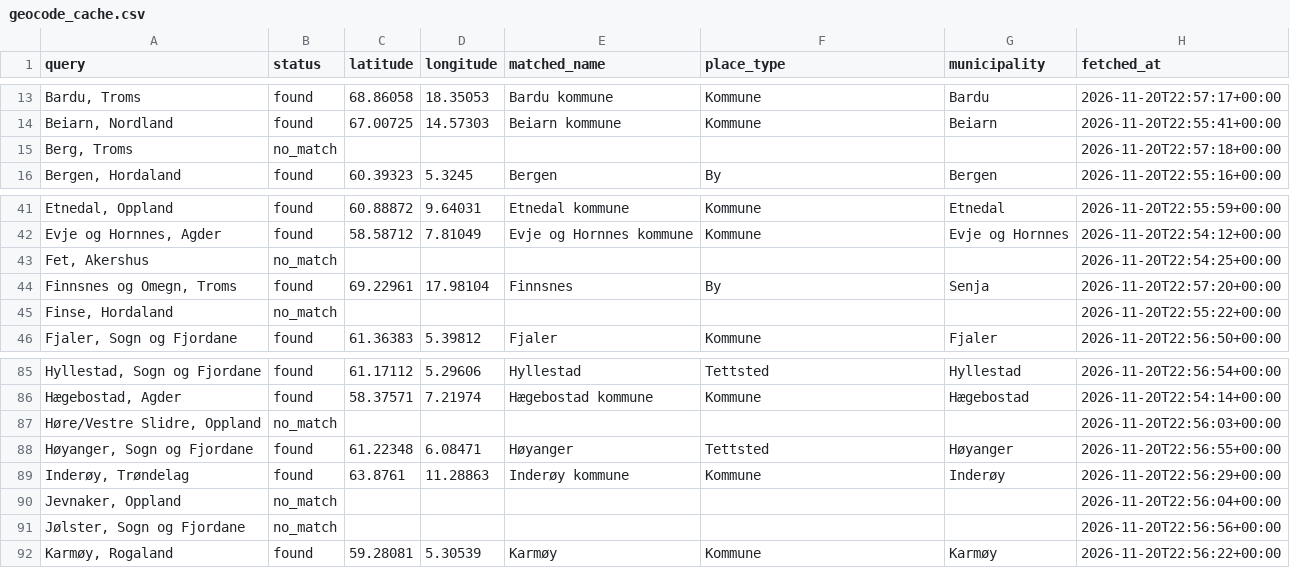
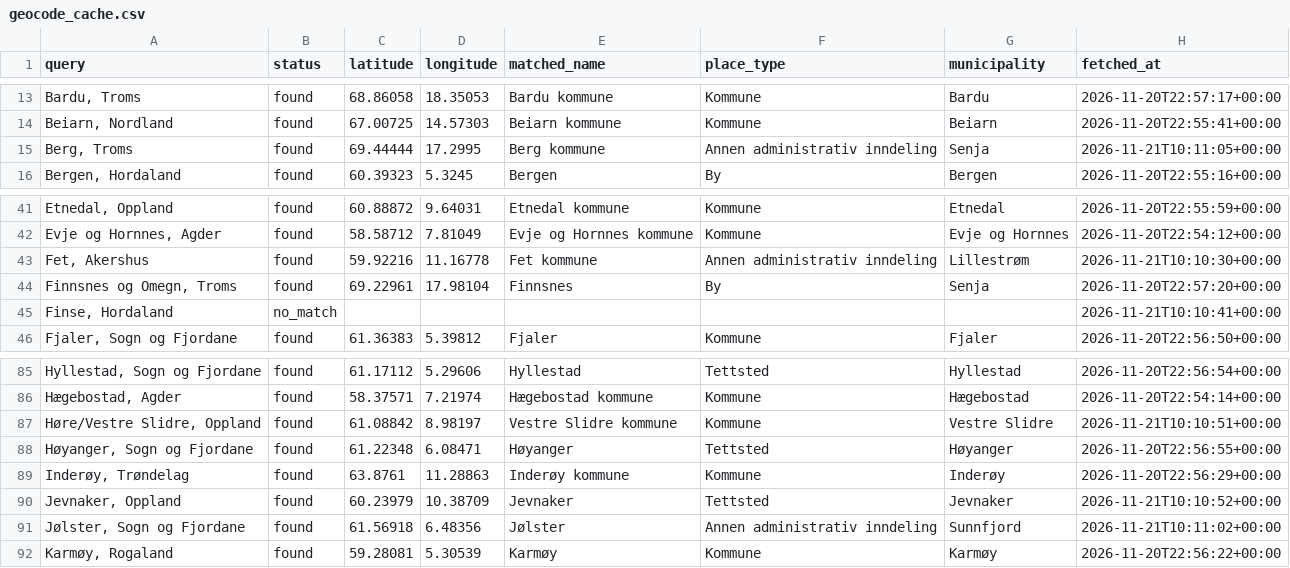
Before and after one commit to Manteplante/local-branch-overview-norway, a CSV file: data/geocode_cache.csv, drawn as a sheet; only a part is shown, gaps mark what is left out; the diff covers the shown part only.

Commit message:
feat: geocode more branches: cross-county districts, former municipalities, name parts

```diff
--- a/data/geocode_cache.csv
+++ b/data/geocode_cache.csv
@@ -14,3 +14,3 @@ query,status,latitude,longitude,matched_name,place_type,municipality,fetched_at
 "Beiarn, Nordland",found,67.00725,14.57303,Beiarn kommune,Kommune,Beiarn,2026-11-20T22:55:41+00:00
-"Berg, Troms",no_match,,,,,,2026-11-20T22:57:18+00:00
+"Berg, Troms",found,69.44444,17.2995,Berg kommune,Annen administrativ inndeling,Senja,2026-11-21T10:11:05+00:00
 "Bergen, Hordaland",found,60.39323,5.3245,Bergen,By,Bergen,2026-11-20T22:55:16+00:00
@@ -42,5 +42,5 @@ query,status,latitude,longitude,matched_name,place_type,municipality,fetched_at
 "Evje og Hornnes, Agder",found,58.58712,7.81049,Evje og Hornnes kommune,Kommune,Evje og Hornnes,2026-11-20T22:54:12+00:00
-"Fet, Akershus",no_match,,,,,,2026-11-20T22:54:25+00:00
+"Fet, Akershus",found,59.92216,11.16778,Fet kommune,Annen administrativ inndeling,Lillestrøm,2026-11-21T10:10:30+00:00
 "Finnsnes og Omegn, Troms",found,69.22961,17.98104,Finnsnes,By,Senja,2026-11-20T22:57:20+00:00
-"Finse, Hordaland",no_match,,,,,,2026-11-20T22:55:22+00:00
+"Finse, Hordaland",no_match,,,,,,2026-11-21T10:10:41+00:00
 "Fjaler, Sogn og Fjordane",found,61.36383,5.39812,Fjaler,Kommune,Fjaler,2026-11-20T22:56:50+00:00
@@ -86,7 +86,7 @@ query,status,latitude,longitude,matched_name,place_type,municipality,fetched_at
 "Hægebostad, Agder",found,58.37571,7.21974,Hægebostad kommune,Kommune,Hægebostad,2026-11-20T22:54:14+00:00
-"Høre/Vestre Slidre, Oppland",no_match,,,,,,2026-11-20T22:56:03+00:00
+"Høre/Vestre Slidre, Oppland",found,61.08842,8.98197,Vestre Slidre kommune,Kommune,Vestre Slidre,2026-11-21T10:10:51+00:00
 "Høyanger, Sogn og Fjordane",found,61.22348,6.08471,Høyanger,Tettsted,Høyanger,2026-11-20T22:56:55+00:00
 "Inderøy, Trøndelag",found,63.8761,11.28863,Inderøy kommune,Kommune,Inderøy,2026-11-20T22:56:29+00:00
-"Jevnaker, Oppland",no_match,,,,,,2026-11-20T22:56:04+00:00
-"Jølster, Sogn og Fjordane",no_match,,,,,,2026-11-20T22:56:56+00:00
+"Jevnaker, Oppland",found,60.23979,10.38709,Jevnaker,Tettsted,Jevnaker,2026-11-21T10:10:52+00:00
+"Jølster, Sogn og Fjordane",found,61.56918,6.48356,Jølster,Annen administrativ inndeling,Sunnfjord,2026-11-21T10:11:02+00:00
 "Karmøy, Rogaland",found,59.28081,5.30539,Karmøy,Kommune,Karmøy,2026-11-20T22:56:22+00:00
```
Also changed, not shown: 1 added row, 2 removed rows and 147 edited cells elsewhere in this file, data/tables/branches.csv, 5 other files.
